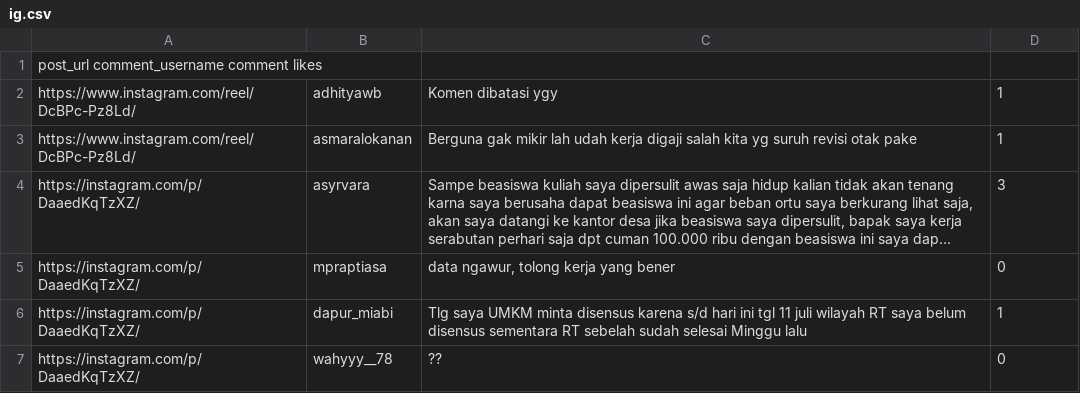
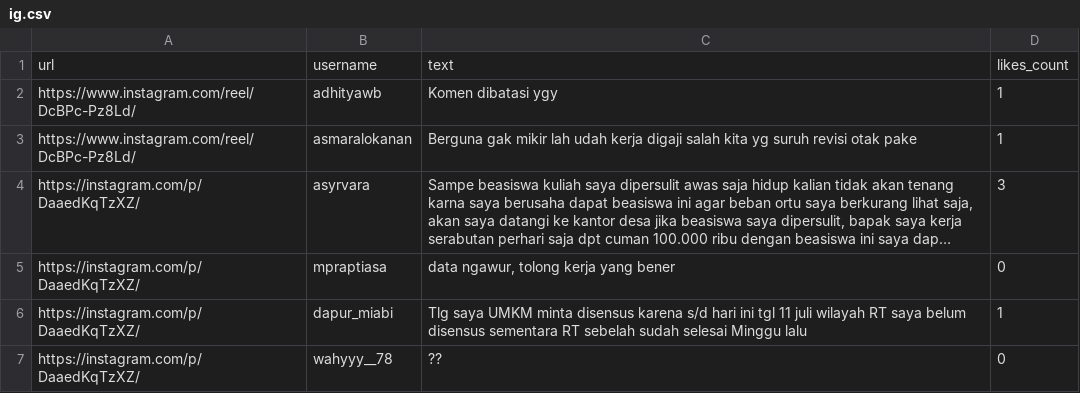
Before and after one commit to naufalpr/Sentiment-Analysis-SE26, a CSV file: ig/ig.csv, drawn as a sheet; only a part is shown; long unchanged cells end in …; removed rows and columns are numbered as before the commit, all else as after; the diff names each change by its address in the sheet, - before the commit and + after, or states it on an @@ line.

```diff
--- a/ig/ig.csv
+++ b/ig/ig.csv
-row 1: post_url comment_username comment likes
+row 1: url | username | text | likes_count
```
Also changed, not shown: 2 other files.
